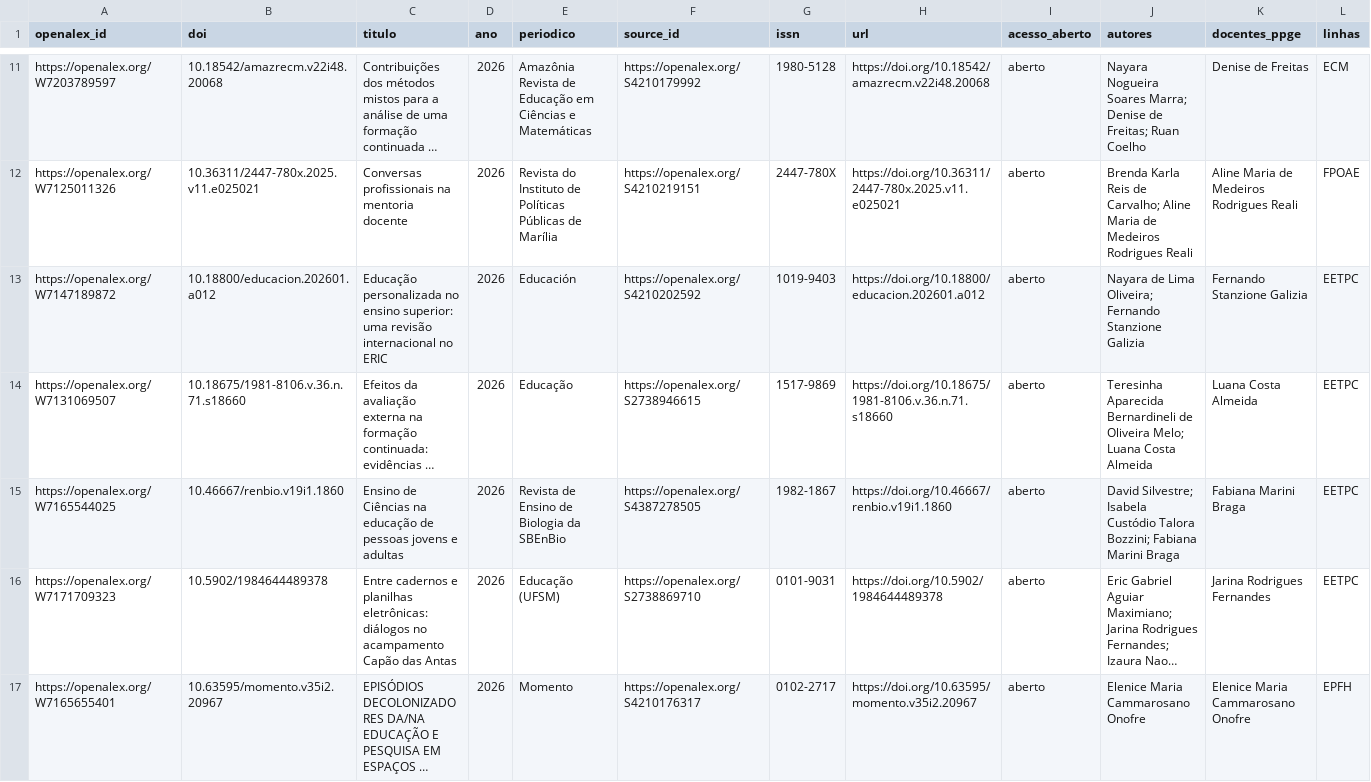
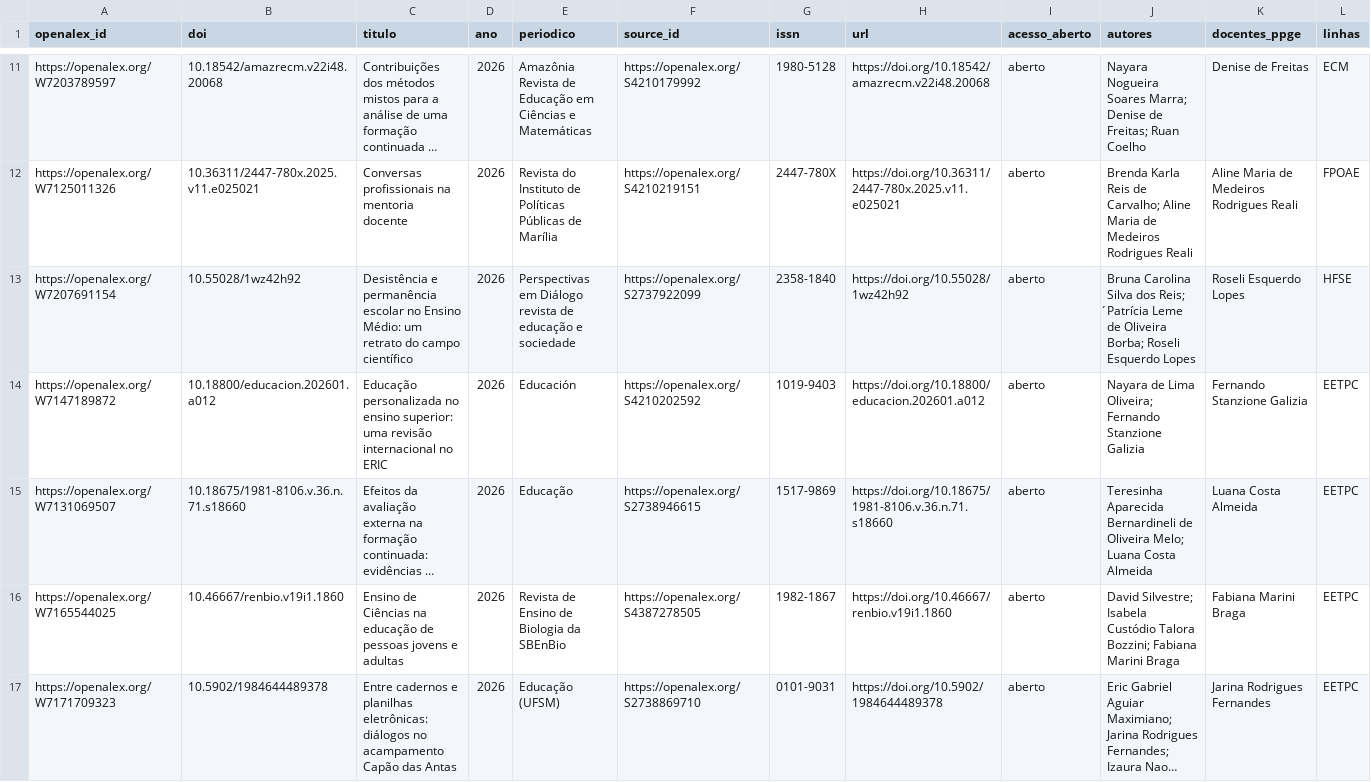
Before and after one commit to gerlansilva/producao-ppge-ufscar, a CSV file: public/data/artigos.csv, drawn as a sheet; only a part is shown, gaps mark what is left out; the shorter side is filled out with more unchanged rows; long unchanged cells end in …; the diff covers the shown part only.

```diff
--- a/public/data/artigos.csv
+++ b/public/data/artigos.csv
@@ -12,2 +12,3 @@ openalex_id,doi,titulo,ano,periodico,source_id,issn,url,acesso_aberto,autores,do
 "https://openalex.org/W7125011326","10.36311/2447-780x.2025.v11.e025021","Conversas profissionais na mentoria docente","2026","Revista do Instituto de Políticas Públicas de Marília","https://openalex.org/S4210219151","2447-780X","https://doi.org/10.36311/2447-780x.2025.v11.e025021","aberto","Brenda Karla Reis de Carvalho; Aline Maria de Medeiros Rodrigues Reali","Aline Maria de Medeiros Rodrigues Reali","FPOAE"
+"https://openalex.org/W7207691154","10.55028/1wz42h92","Desistência e permanência escolar no Ensino Médio: um retrato do campo científico","2026","Perspectivas em Diálogo revista de educação e sociedade","https://openalex.org/S2737922099","2358-1840","https://doi.org/10.55028/1wz42h92","aberto","Bruna Carolina Silva dos Reis; ́Patrícia Leme de Oliveira Borba; Roseli Esquerdo Lopes","Roseli Esquerdo Lopes","HFSE"
 "https://openalex.org/W7147189872","10.18800/educacion.202601.a012","Educação personalizada no ensino superior: uma revisão internacional no ERIC","2026","Educación","https://openalex.org/S4210202592","1019-9403","https://doi.org/10.18800/educacion.202601.a012","aberto","Nayara de Lima Oliveira; Fernando Stanzione Galizia","Fernando Stanzione Galizia","EETPC"
```
Also changed, not shown: 7 added rows, 5 removed rows and 1 moved row elsewhere in this file, 3 other files.
